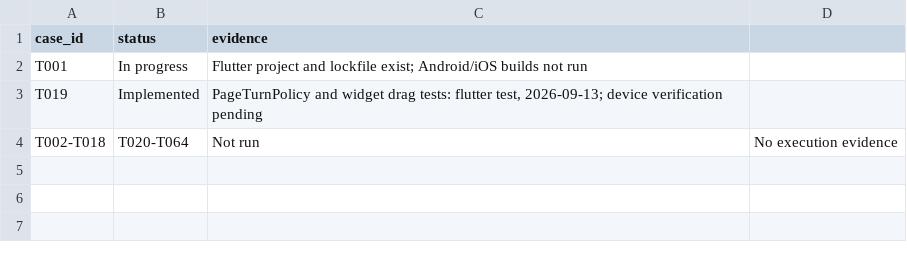
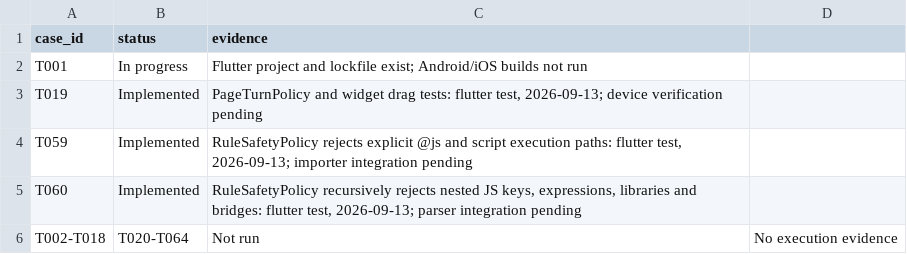
Before and after one commit to WuLiuQi1/PaperAges-r, a CSV file: paper_ages_reader/quality/acceptance-matrix.csv, drawn as a sheet.

Commit message:
feat: add source rule execution preflight

```diff
--- a/paper_ages_reader/quality/acceptance-matrix.csv
+++ b/paper_ages_reader/quality/acceptance-matrix.csv
@@ -3,2 +3,4 @@ T001,In progress,"Flutter project and lockfile exist; Android/iOS builds not run
 T019,Implemented,"PageTurnPolicy and widget drag tests: flutter test, 2026-09-13; device verification pending"
+T059,Implemented,"RuleSafetyPolicy rejects explicit @js and script execution paths: flutter test, 2026-09-13; importer integration pending"
+T060,Implemented,"RuleSafetyPolicy recursively rejects nested JS keys, expressions, libraries and bridges: flutter test, 2026-09-13; parser integration pending"
 T002-T018,T020-T064,Not run,"No execution evidence"
```
Also changed, not shown: 4 other files.
